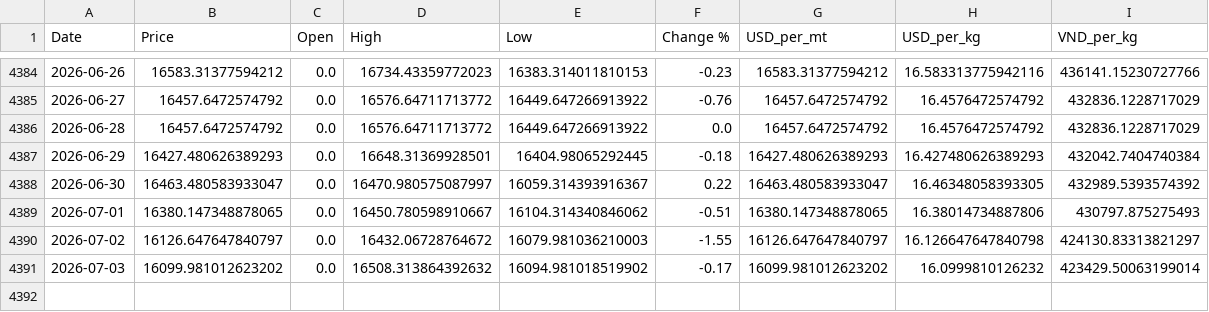
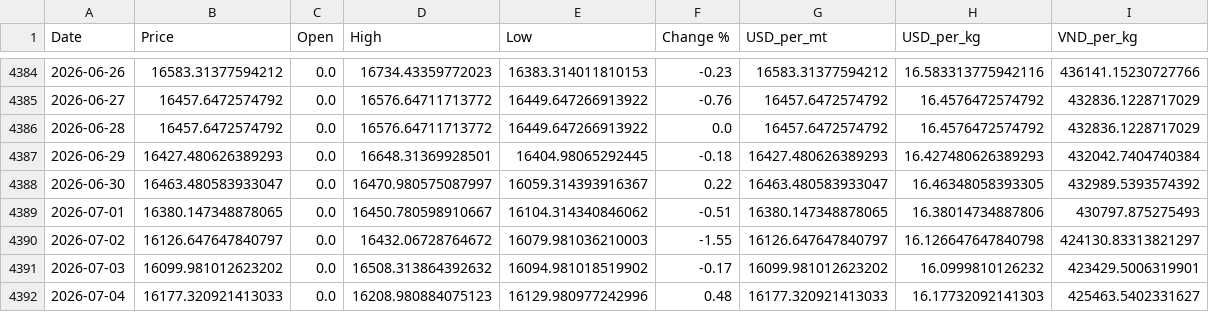
Before and after one commit to jackoer-pro/Metal_tracker, a CSV file: data/nickel_clean.csv, drawn as a sheet; only a part is shown, gaps mark what is left out.

Commit message:
Auto-update: 2026-07-04 — $16.18/kg

```diff
--- a/data/nickel_clean.csv
+++ b/data/nickel_clean.csv
@@ -4390,2 +4390,3 @@ Date,Price,Open,High,Low,Change %,USD_per_mt,USD_per_kg,VND_per_kg
 2026-07-02,16126.647647840797,0.0,16432.06728764672,16079.981036210003,-1.55,16126.647647840797,16.126647647840798,424130.83313821297
-2026-07-03,16099.981012623202,0.0,16508.313864392632,16094.981018519902,-0.17,16099.981012623202,16.0999810126232,423429.50063199014
+2026-07-03,16099.981012623202,0.0,16508.313864392632,16094.981018519902,-0.17,16099.981012623202,16.0999810126232,423429.5006319901
+2026-07-04,16177.320921413033,0.0,16208.980884075123,16129.980977242996,0.48,16177.320921413033,16.17732092141303,425463.5402331627
```
